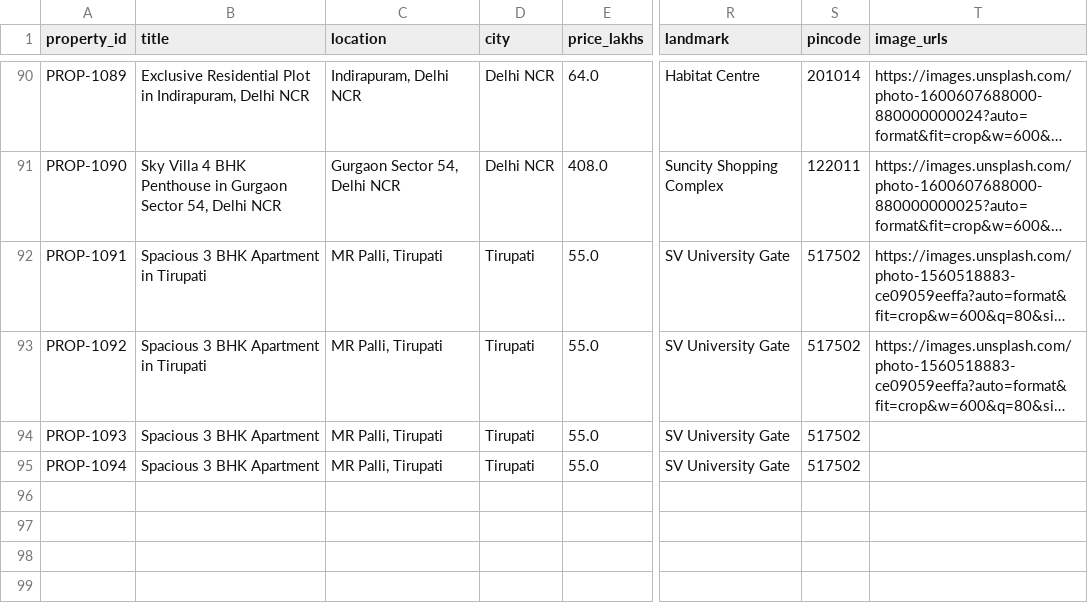
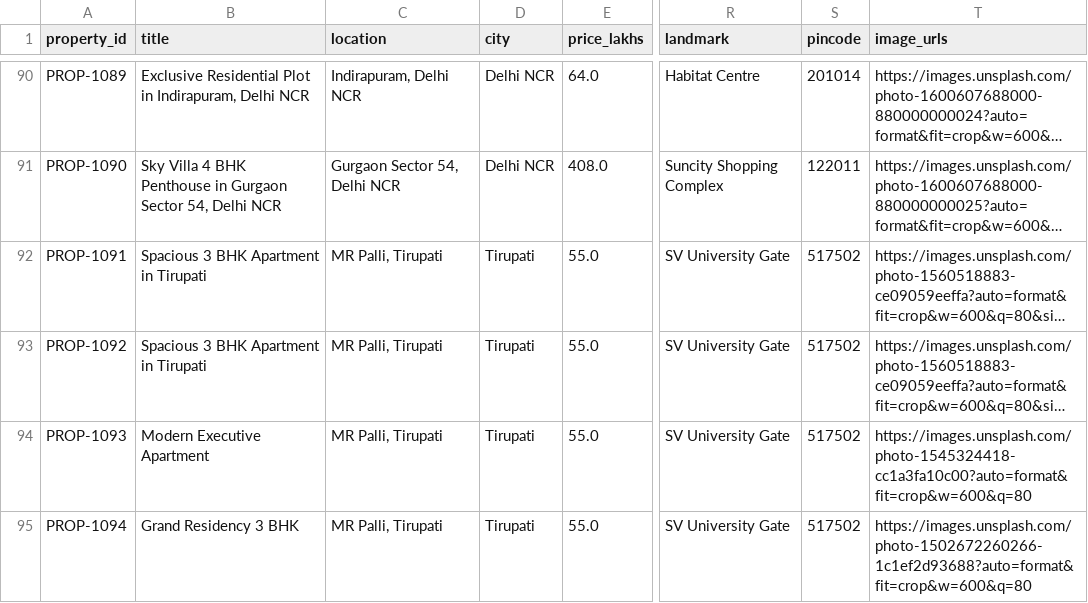
Before and after one commit to SyedYasin07/EstateRAG-AI, a CSV file: data/properties.csv, drawn as a sheet; only a part is shown, gaps mark what is left out; long unchanged cells end in …; the diff names each change by its address in the sheet, - before the commit and + after, or states it on an @@ line.

Commit message:
Fix property filtering, category search, flowchart and Streamlit UI

```diff
--- a/data/properties.csv
+++ b/data/properties.csv
-B94 (title): Spacious 3 BHK Apartment
+B94 (title): Modern Executive Apartment
-T94 (image_urls): (empty)
+T94 (image_urls): https://images.unsplash.com/photo-1545324418-cc1a3fa10c00?auto=format&fit=crop&w=600&q=80
-B95 (title): Spacious 3 BHK Apartment
+B95 (title): Grand Residency 3 BHK
-T95 (image_urls): (empty)
+T95 (image_urls): https://images.unsplash.com/photo-1502672260266-1c1ef2d93688?auto=format&fit=crop&w=600&q=80
```
Also changed, not shown: 13 other files.
